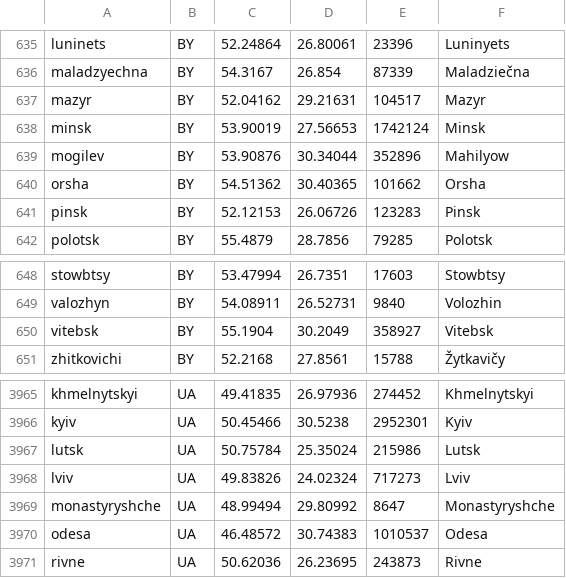
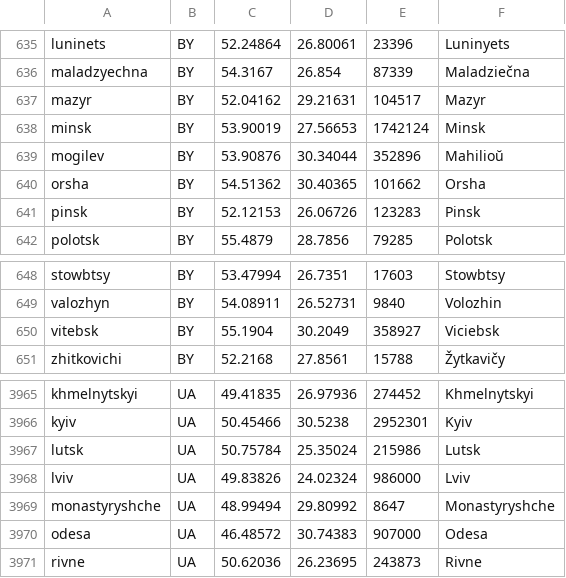
Before and after one commit to guardianagroup/guardianagroup.com, a TSV file: herramientas/fuentes/pueblos-fibra.tsv, drawn as a sheet; only a part is shown, gaps mark what is left out.

```diff
--- a/herramientas/fuentes/pueblos-fibra.tsv
+++ b/herramientas/fuentes/pueblos-fibra.tsv
@@ -638,3 +638,3 @@ mazyr	BY	52.04162	29.21631	104517	Mazyr
 minsk	BY	53.90019	27.56653	1742124	Minsk
-mogilev	BY	53.90876	30.34044	352896	Mahilyow
+mogilev	BY	53.90876	30.34044	352896	Mahilioŭ
 orsha	BY	54.51362	30.40365	101662	Orsha
@@ -649,3 +649,3 @@ stowbtsy	BY	53.47994	26.7351	17603	Stowbtsy
 valozhyn	BY	54.08911	26.52731	9840	Volozhin
-vitebsk	BY	55.1904	30.2049	358927	Vitebsk
+vitebsk	BY	55.1904	30.2049	358927	Viciebsk
 zhitkovichi	BY	52.2168	27.8561	15788	Žytkavičy
@@ -3967,5 +3967,5 @@ kyiv	UA	50.45466	30.5238	2952301	Kyiv
 lutsk	UA	50.75784	25.35024	215986	Lutsk
-lviv	UA	49.83826	24.02324	717273	Lviv
+lviv	UA	49.83826	24.02324	986000	Lviv
 monastyryshche	UA	48.99494	29.80992	8647	Monastyryshche
-odesa	UA	46.48572	30.74383	1010537	Odesa
+odesa	UA	46.48572	30.74383	907000	Odesa
 rivne	UA	50.62036	26.23695	243873	Rivne
```
Also changed, not shown: orbita/static/tierra/pueblos-cables.tsv, 40 other files.
